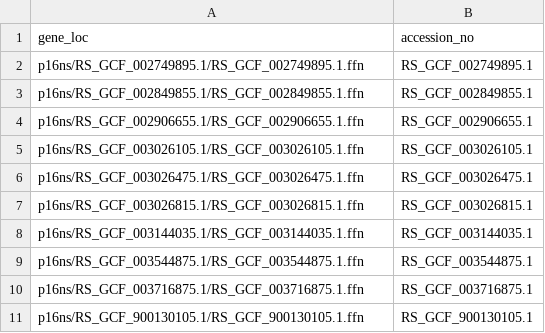
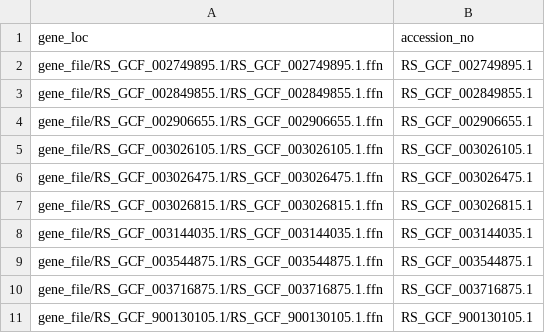
Before and after one commit to xl0418/Phydon, a CSV file: inst/extdata/data_info.csv, drawn as a sheet.

Commit message:
Update data_info.csv

```diff
--- a/inst/extdata/data_info.csv
+++ b/inst/extdata/data_info.csv
@@ -1,11 +1,11 @@
 "gene_loc","accession_no"
-"p16ns/RS_GCF_002749895.1/RS_GCF_002749895.1.ffn","RS_GCF_002749895.1"
-"p16ns/RS_GCF_002849855.1/RS_GCF_002849855.1.ffn","RS_GCF_002849855.1"
-"p16ns/RS_GCF_002906655.1/RS_GCF_002906655.1.ffn","RS_GCF_002906655.1"
-"p16ns/RS_GCF_003026105.1/RS_GCF_003026105.1.ffn","RS_GCF_003026105.1"
-"p16ns/RS_GCF_003026475.1/RS_GCF_003026475.1.ffn","RS_GCF_003026475.1"
-"p16ns/RS_GCF_003026815.1/RS_GCF_003026815.1.ffn","RS_GCF_003026815.1"
-"p16ns/RS_GCF_003144035.1/RS_GCF_003144035.1.ffn","RS_GCF_003144035.1"
-"p16ns/RS_GCF_003544875.1/RS_GCF_003544875.1.ffn","RS_GCF_003544875.1"
-"p16ns/RS_GCF_003716875.1/RS_GCF_003716875.1.ffn","RS_GCF_003716875.1"
-"p16ns/RS_GCF_900130105.1/RS_GCF_900130105.1.ffn","RS_GCF_900130105.1"
+"gene_file/RS_GCF_002749895.1/RS_GCF_002749895.1.ffn","RS_GCF_002749895.1"
+"gene_file/RS_GCF_002849855.1/RS_GCF_002849855.1.ffn","RS_GCF_002849855.1"
+"gene_file/RS_GCF_002906655.1/RS_GCF_002906655.1.ffn","RS_GCF_002906655.1"
+"gene_file/RS_GCF_003026105.1/RS_GCF_003026105.1.ffn","RS_GCF_003026105.1"
+"gene_file/RS_GCF_003026475.1/RS_GCF_003026475.1.ffn","RS_GCF_003026475.1"
+"gene_file/RS_GCF_003026815.1/RS_GCF_003026815.1.ffn","RS_GCF_003026815.1"
+"gene_file/RS_GCF_003144035.1/RS_GCF_003144035.1.ffn","RS_GCF_003144035.1"
+"gene_file/RS_GCF_003544875.1/RS_GCF_003544875.1.ffn","RS_GCF_003544875.1"
+"gene_file/RS_GCF_003716875.1/RS_GCF_003716875.1.ffn","RS_GCF_003716875.1"
+"gene_file/RS_GCF_900130105.1/RS_GCF_900130105.1.ffn","RS_GCF_900130105.1"
```
